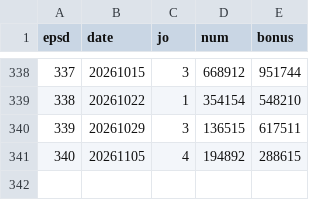
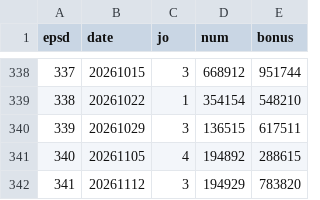
Before and after one commit to LucianaStyle/lotto-lab, a CSV file: data/pension_history.csv, drawn as a sheet; only a part is shown, gaps mark what is left out.

```diff
--- a/data/pension_history.csv
+++ b/data/pension_history.csv
@@ -341 +341,2 @@ epsd,date,jo,num,bonus
 340,20261105,4,194892,288615
+341,20261112,3,194929,783820
```
Also changed, not shown: data/pension_picks.csv, data/scoreboard.csv, 1 other file.
